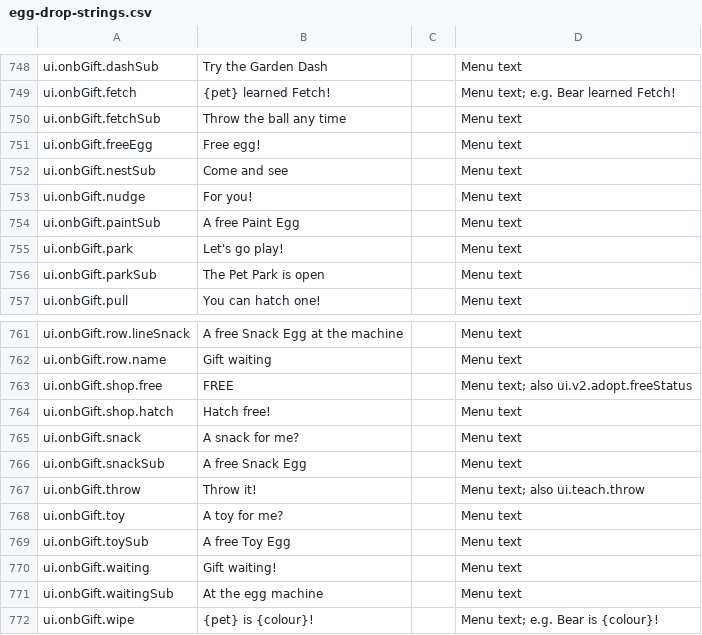
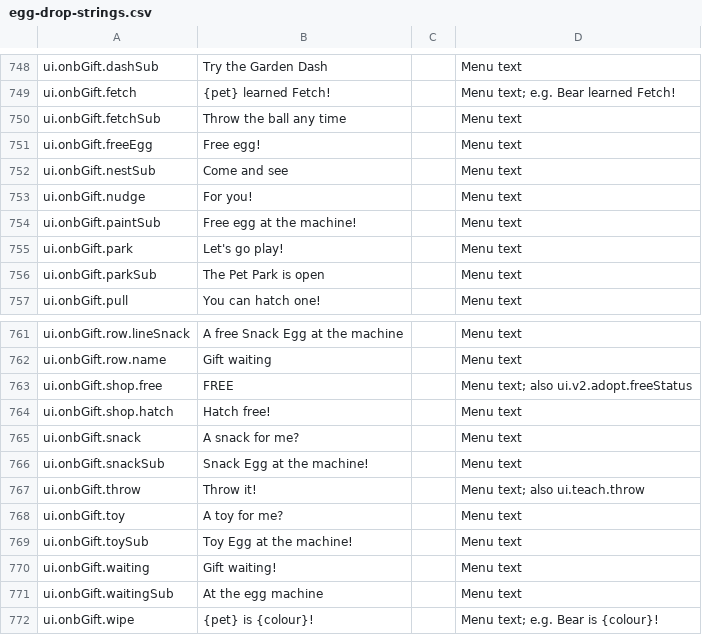
Before and after one commit to spoisseroux/egg-drop, a CSV file: assets/localization/egg-drop-strings.csv, drawn as a sheet; only a part is shown, gaps mark what is left out; the diff covers the shown part only.

```diff
--- a/assets/localization/egg-drop-strings.csv
+++ b/assets/localization/egg-drop-strings.csv
@@ -754,3 +754,3 @@ ui.onbGift.nestSub,Come and see,,Menu text
 ui.onbGift.nudge,For you!,,Menu text
-ui.onbGift.paintSub,A free Paint Egg,,Menu text
+ui.onbGift.paintSub,Free egg at the machine!,,Menu text
 ui.onbGift.park,Let's go play!,,Menu text
@@ -766,6 +766,6 @@ ui.onbGift.shop.hatch,Hatch free!,,Menu text
 ui.onbGift.snack,A snack for me?,,Menu text
-ui.onbGift.snackSub,A free Snack Egg,,Menu text
+ui.onbGift.snackSub,Snack Egg at the machine!,,Menu text
 ui.onbGift.throw,Throw it!,,Menu text; also ui.teach.throw
 ui.onbGift.toy,A toy for me?,,Menu text
-ui.onbGift.toySub,A free Toy Egg,,Menu text
+ui.onbGift.toySub,Toy Egg at the machine!,,Menu text
 ui.onbGift.waiting,Gift waiting!,,Menu text
```
Also changed, not shown: 19 added rows and 1 edited cell elsewhere in this file, 4 other files.
